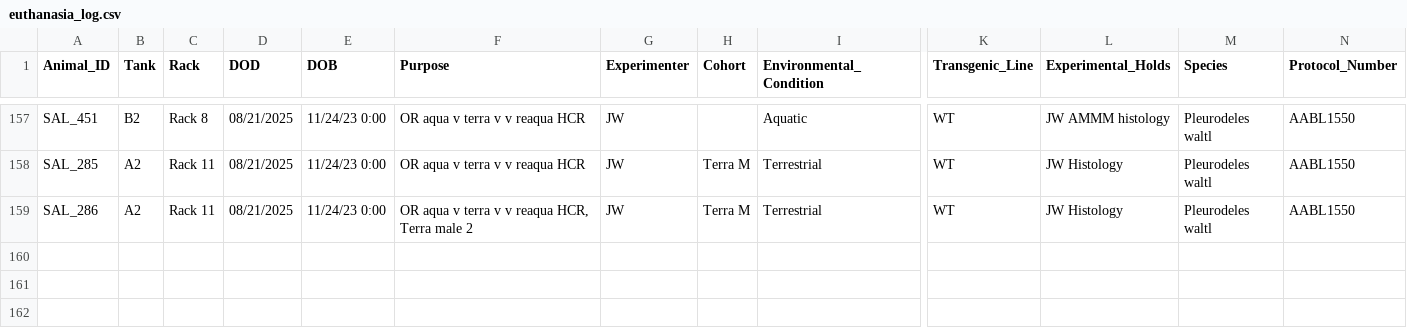
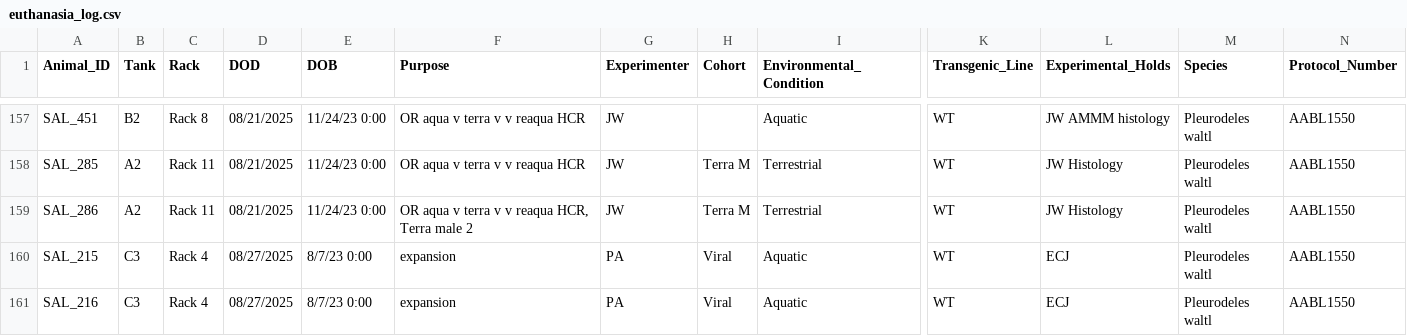
Before and after one commit to jamiewoych/pleuro-parser, a CSV file: euthanasia_log.csv, drawn as a sheet; only a part is shown, gaps mark what is left out; rows hold the shown columns only; the diff names each change by its address in the sheet, - before the commit and + after, or states it on an @@ line.

```diff
--- a/euthanasia_log.csv
+++ b/euthanasia_log.csv
+row 160: SAL_215 | C3 | Rack 4 | 08/27/2025 | 8/7/23 0:00 | expansion | PA | Viral | Aquatic | WT | ECJ | Pleurodeles waltl | AABL1550
+row 161: SAL_216 | C3 | Rack 4 | 08/27/2025 | 8/7/23 0:00 | expansion | PA | Viral | Aquatic | WT | ECJ | Pleurodeles waltl | AABL1550
```
Also changed, not shown: inventory_state.csv, 1 other file.
